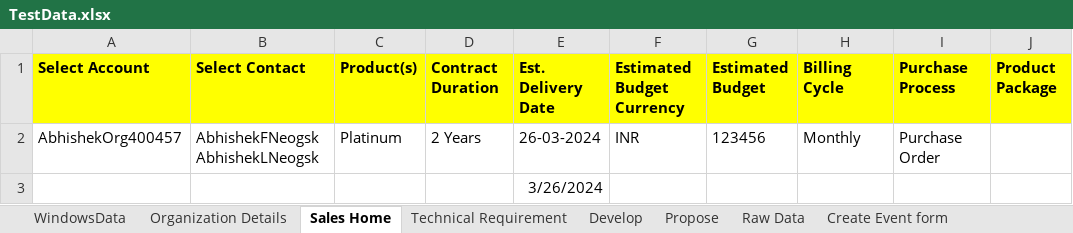
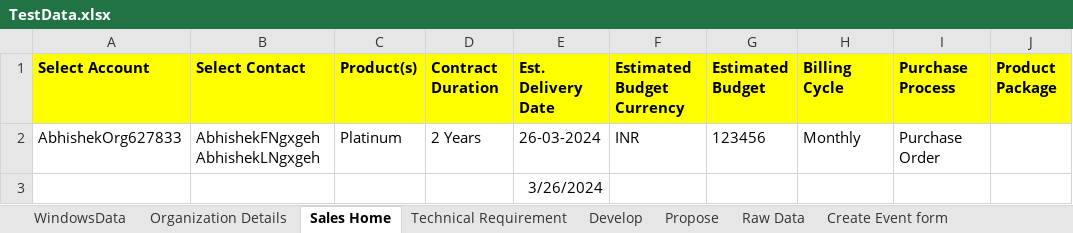
Before and after one commit to abhishekbirana/iCustomer_OSS_BSS, an Excel workbook: target/test-classes/TestData.xlsx, sheet Sales Home, drawn as a sheet; only a part is shown; values as stored, in another font and other column widths than the file's, no borders; the diff names each change by its address in the sheet, - before the commit and + after, or states it on an @@ line.

Commit message:
Abhishek-"220320241222"

```diff
--- a/target/test-classes/TestData.xlsx (sheet Sales Home)
+++ b/target/test-classes/TestData.xlsx (sheet Sales Home)
-A2 (Select Account): AbhishekOrg400457
+A2 (Select Account): AbhishekOrg627833
-B2 (Select Contact): AbhishekFNeogsk AbhishekLNeogsk
+B2 (Select Contact): AbhishekFNgxgeh AbhishekLNgxgeh
```
Also changed, not shown: sheet Organization Details, sheet WindowsData, 41 other files.
